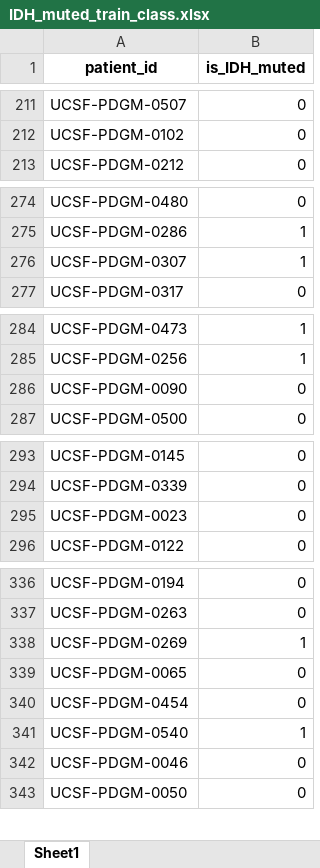
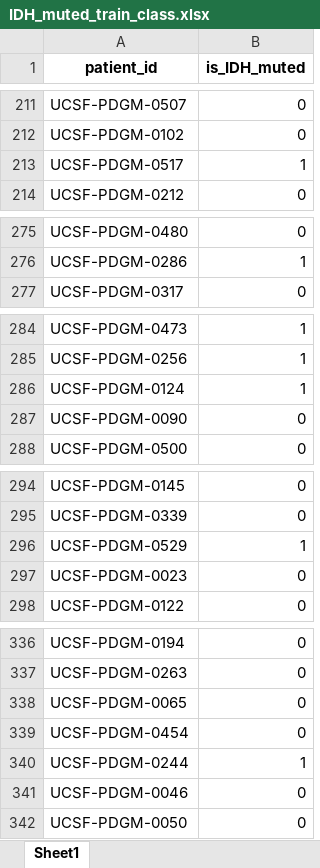
Before and after one commit to joey-AI-medical-learning/UniMoCo, an Excel workbook: data/IDH_muted_train_class.xlsx, sheet Sheet1, drawn as a sheet; only a part is shown, gaps mark what is left out; values as stored, in another font and other column widths than the file's, no borders; removed rows and columns are numbered as before the commit, all else as after; the diff covers the shown part only; the diff names each change by its address in the sheet, - before the commit and + after, or states it on an @@ line.

```diff
--- a/data/IDH_muted_train_class.xlsx (sheet Sheet1)
+++ b/data/IDH_muted_train_class.xlsx (sheet Sheet1)
+row 213: UCSF-PDGM-0517 | 1
-row 276: UCSF-PDGM-0307 | 1
+row 286: UCSF-PDGM-0124 | 1
+row 296: UCSF-PDGM-0529 | 1
-row 338: UCSF-PDGM-0269 | 1
-A340 (patient_id): UCSF-PDGM-0540
+A340 (patient_id): UCSF-PDGM-0244
```
Also changed, not shown: 1 added row and 2 removed rows elsewhere in this sheet, data/IDH_muted_test_class.xlsx.
